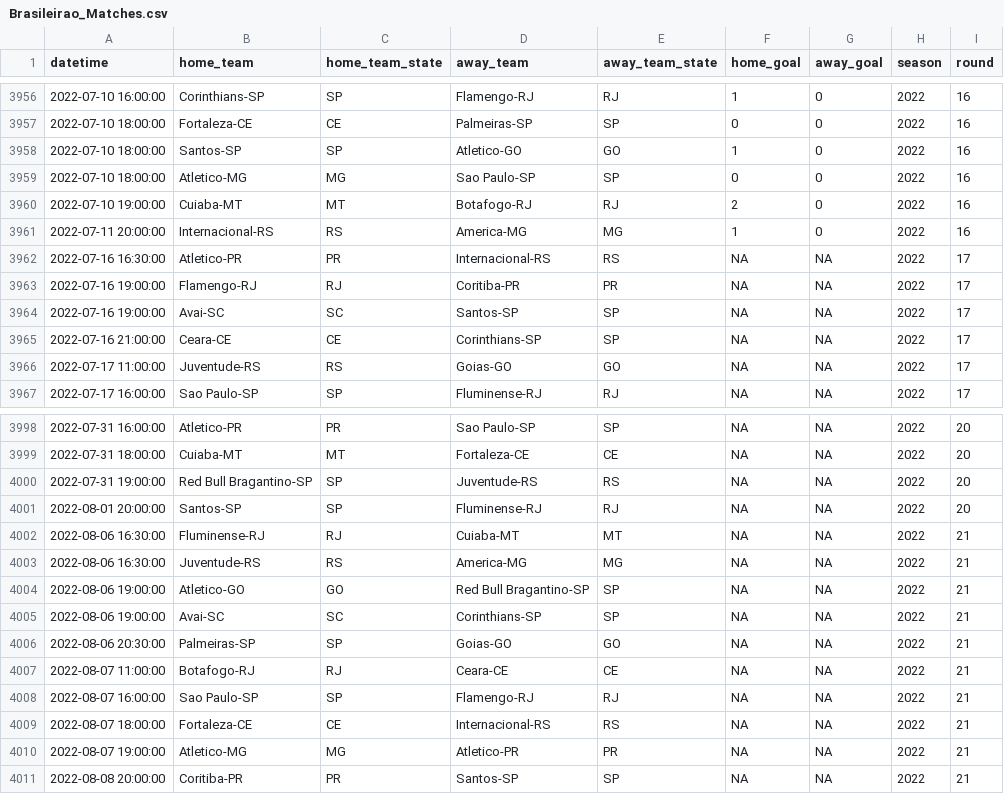
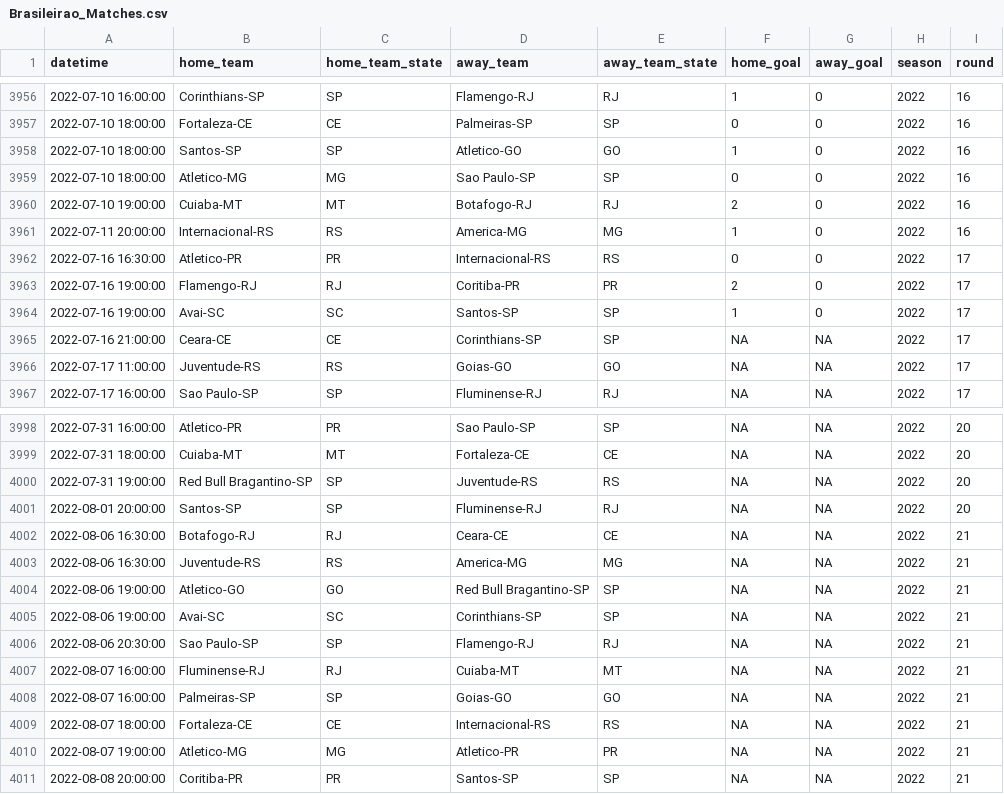
Before and after one commit to ricardo-mattoss/Brazilian-Soccer-Data, a CSV file: Data/Brasileirao_Matches.csv, drawn as a sheet; only a part is shown, gaps mark what is left out.

```diff
--- a/Data/Brasileirao_Matches.csv
+++ b/Data/Brasileirao_Matches.csv
@@ -3961,5 +3961,5 @@
 2022-07-11 20:00:00,"Internacional-RS","RS","America-MG","MG",1,0,2022,16
-2022-07-16 16:30:00,"Atletico-PR","PR","Internacional-RS","RS",NA,NA,2022,17
-2022-07-16 19:00:00,"Flamengo-RJ","RJ","Coritiba-PR","PR",NA,NA,2022,17
-2022-07-16 19:00:00,"Avai-SC","SC","Santos-SP","SP",NA,NA,2022,17
+2022-07-16 16:30:00,"Atletico-PR","PR","Internacional-RS","RS",0,0,2022,17
+2022-07-16 19:00:00,"Flamengo-RJ","RJ","Coritiba-PR","PR",2,0,2022,17
+2022-07-16 19:00:00,"Avai-SC","SC","Santos-SP","SP",1,0,2022,17
 2022-07-16 21:00:00,"Ceara-CE","CE","Corinthians-SP","SP",NA,NA,2022,17
@@ -4001,3 +4001,3 @@
 2022-08-01 20:00:00,"Santos-SP","SP","Fluminense-RJ","RJ",NA,NA,2022,20
-2022-08-06 16:30:00,"Fluminense-RJ","RJ","Cuiaba-MT","MT",NA,NA,2022,21
+2022-08-06 16:30:00,"Botafogo-RJ","RJ","Ceara-CE","CE",NA,NA,2022,21
 2022-08-06 16:30:00,"Juventude-RS","RS","America-MG","MG",NA,NA,2022,21
@@ -4005,5 +4005,5 @@
 2022-08-06 19:00:00,"Avai-SC","SC","Corinthians-SP","SP",NA,NA,2022,21
-2022-08-06 20:30:00,"Palmeiras-SP","SP","Goias-GO","GO",NA,NA,2022,21
-2022-08-07 11:00:00,"Botafogo-RJ","RJ","Ceara-CE","CE",NA,NA,2022,21
-2022-08-07 16:00:00,"Sao Paulo-SP","SP","Flamengo-RJ","RJ",NA,NA,2022,21
+2022-08-06 20:30:00,"Sao Paulo-SP","SP","Flamengo-RJ","RJ",NA,NA,2022,21
+2022-08-07 16:00:00,"Fluminense-RJ","RJ","Cuiaba-MT","MT",NA,NA,2022,21
+2022-08-07 16:00:00,"Palmeiras-SP","SP","Goias-GO","GO",NA,NA,2022,21
 2022-08-07 18:00:00,"Fortaleza-CE","CE","Internacional-RS","RS",NA,NA,2022,21
```
